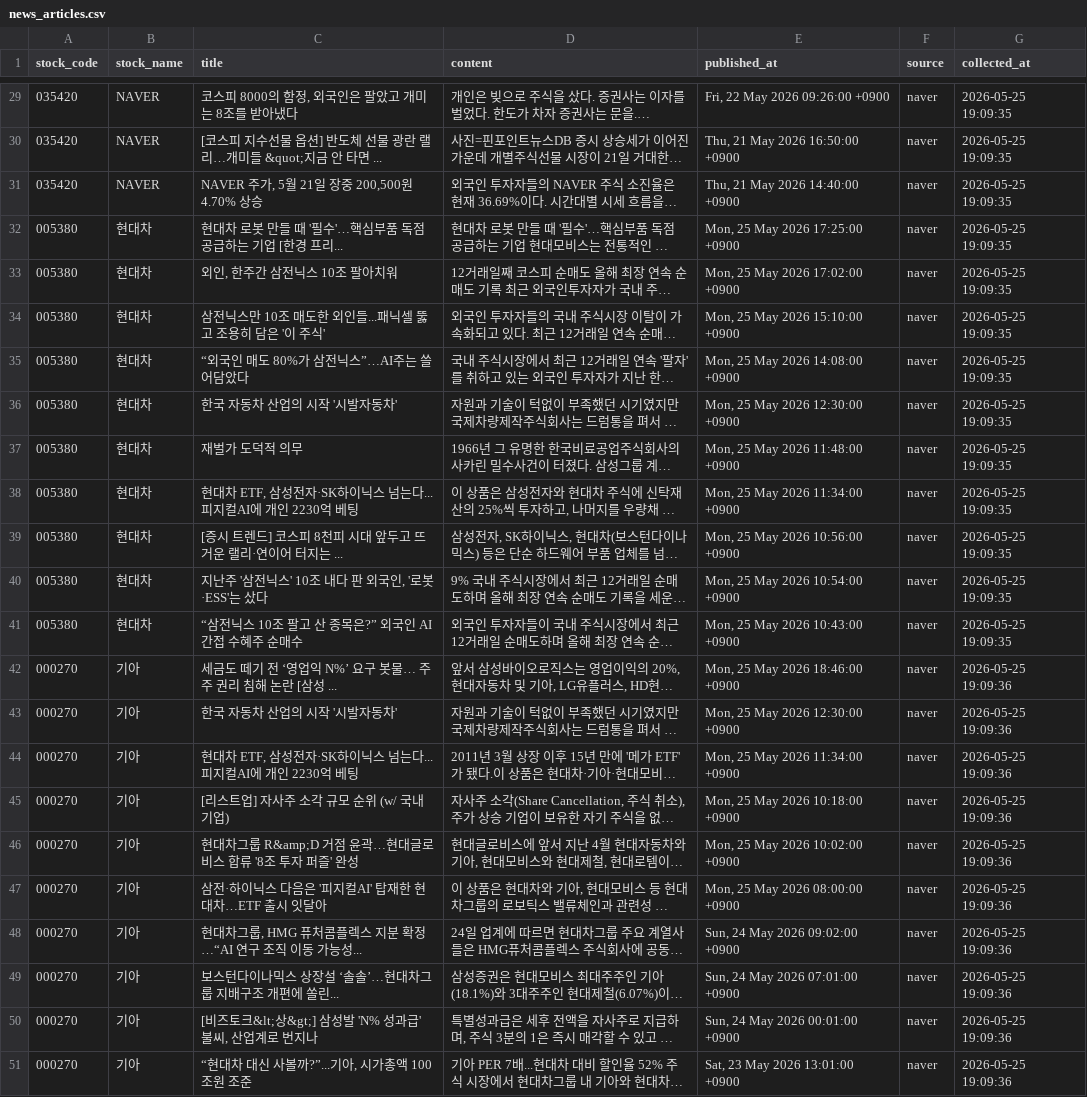
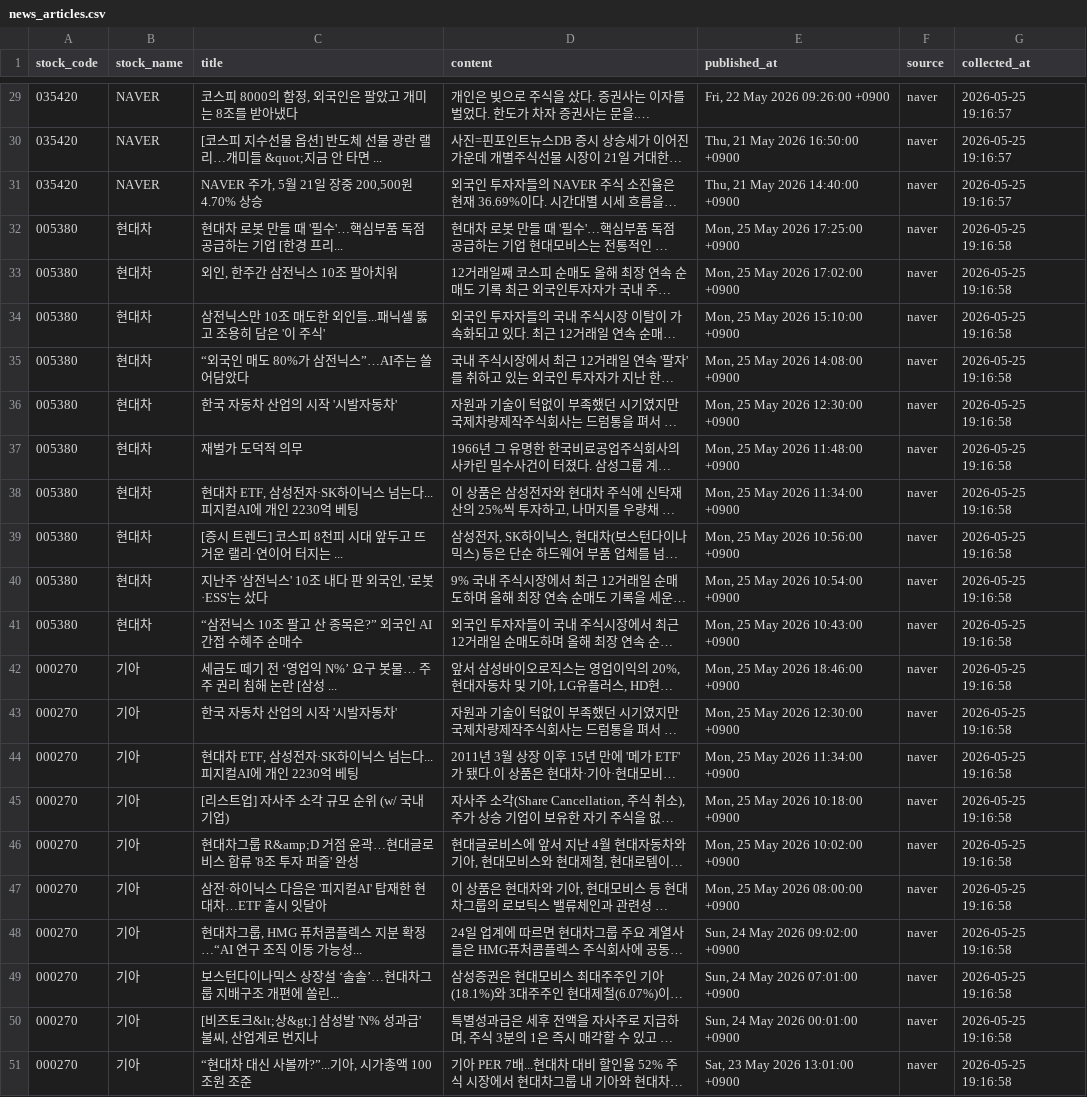
Before and after one commit to jwdebbie/quant-ai-server, a CSV file: data/news_articles.csv, drawn as a sheet; only a part is shown, gaps mark what is left out; long unchanged cells end in …; the diff covers the shown part only; the diff names each change by its address in the sheet, - before the commit and + after, or states it on an @@ line.

```diff
--- a/data/news_articles.csv
+++ b/data/news_articles.csv
-G29:G31 (collected_at): 2026-05-25 19:09:35
+G29:G31 (collected_at): 2026-05-25 19:16:57
-G32:G41 (collected_at): 2026-05-25 19:09:35
+G32:G41 (collected_at): 2026-05-25 19:16:58
-G42:G51 (collected_at): 2026-05-25 19:09:36
+G42:G51 (collected_at): 2026-05-25 19:16:58
```
Also changed, not shown: 3 added rows, 3 removed rows and 24 edited cells elsewhere in this file, 1 other file.
